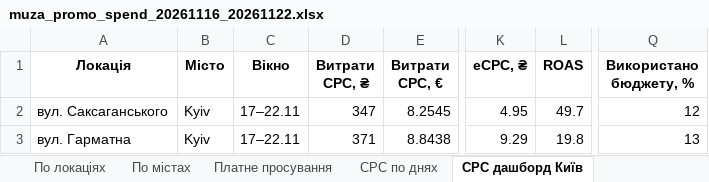
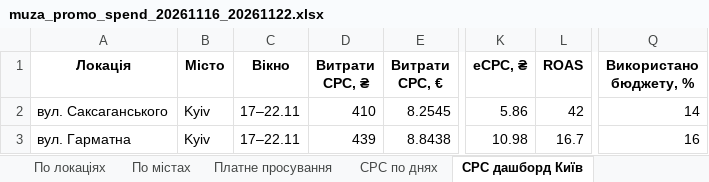
Before and after one commit to nataliiaklymas-cpu/reports, an Excel workbook: muza/weekly-promo-spend/muza_promo_spend_20261116_20261122.xlsx, sheet CPC дашборд Київ, drawn as a sheet; only a part is shown, gaps mark what is left out; values as stored, in another font and other column widths than the file's, no borders; the diff names each change by its address in the sheet, - before the commit and + after, or states it on an @@ line.

```diff
--- a/muza/weekly-promo-spend/muza_promo_spend_20261116_20261122.xlsx (sheet CPC дашборд Київ)
+++ b/muza/weekly-promo-spend/muza_promo_spend_20261116_20261122.xlsx (sheet CPC дашборд Київ)
-D2 (Витрати CPC, ₴): 347
+D2 (Витрати CPC, ₴): 410
-K2 (eCPC, ₴): 4.95
+K2 (eCPC, ₴): 5.86
-L2 (ROAS): 49.7
+L2 (ROAS): 42
-Q2 (Використано бюджету, %): 12
+Q2 (Використано бюджету, %): 14
-D3 (Витрати CPC, ₴): 371
+D3 (Витрати CPC, ₴): 439
-K3 (eCPC, ₴): 9.29
+K3 (eCPC, ₴): 10.98
-L3 (ROAS): 19.8
+L3 (ROAS): 16.7
-Q3 (Використано бюджету, %): 13
+Q3 (Використано бюджету, %): 16
```
Also changed, not shown: 1 other file.
